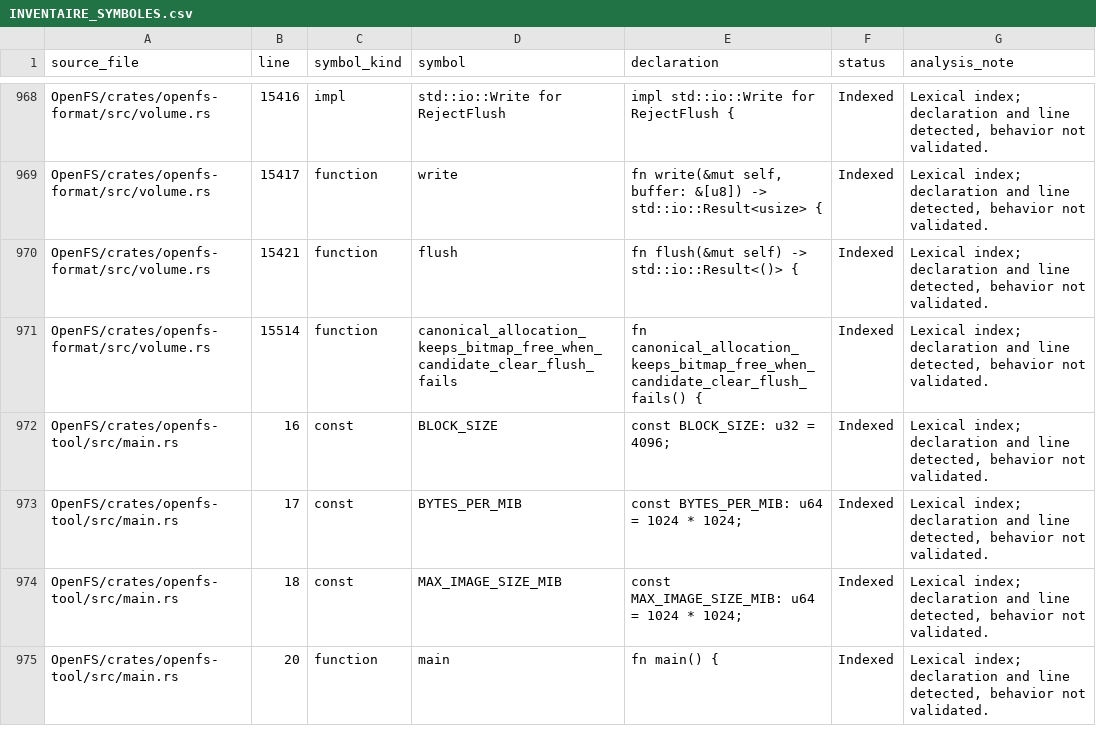
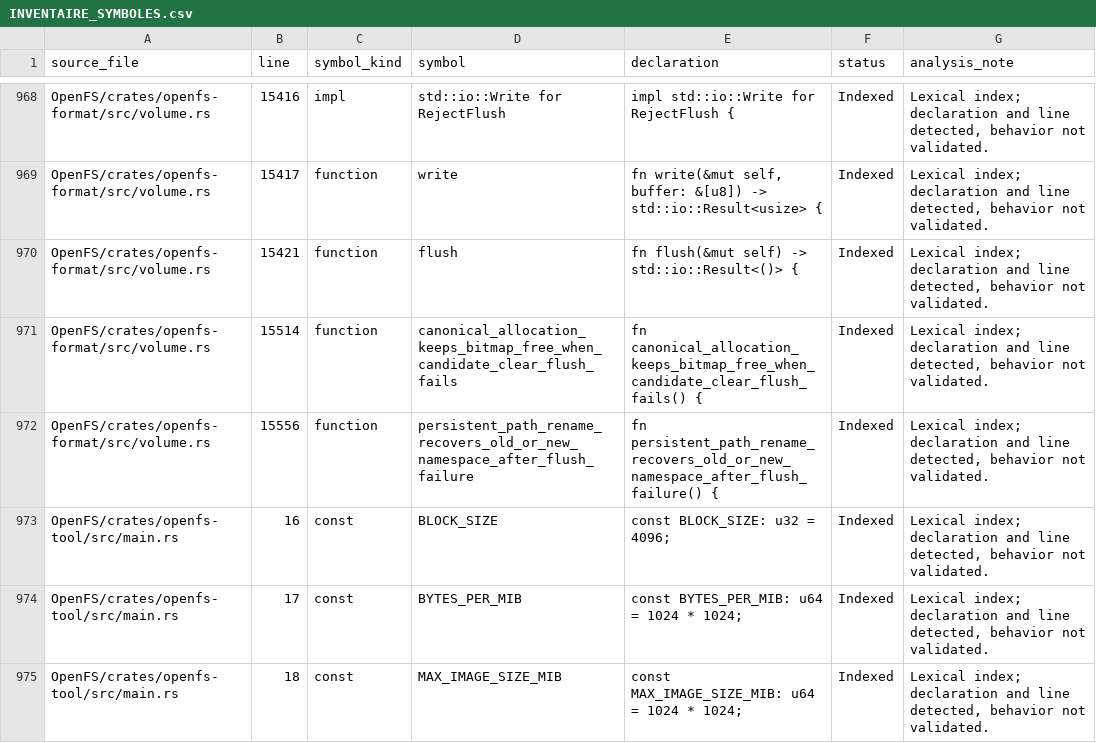
Before and after one commit to Likounsee/OpenFS, a CSV file: OpenFS/docs/INVENTAIRE_SYMBOLES.csv, drawn as a sheet; only a part is shown, gaps mark what is left out; the shorter side is filled out with more unchanged rows; the diff names each change by its address in the sheet, - before the commit and + after, or states it on an @@ line.

Commit message:
test(format): cover persistent rename flush failures

```diff
--- a/OpenFS/docs/INVENTAIRE_SYMBOLES.csv
+++ b/OpenFS/docs/INVENTAIRE_SYMBOLES.csv
+row 972: OpenFS/crates/openfs-format/src/volume.rs | 15556 | function | persistent_path_rename_recovers_old_or_new_namespace_after_flush_failure | fn persistent_path_rename_recovers_old_or_new_namespace_after_flush_failure() { | Indexed | Lexical index; declaration and line detected, behavior not validated.
```
Also changed, not shown: OpenFS/docs/INVENTAIRE_FONCTIONNEL_REANALYSE.csv, 2 other files.
